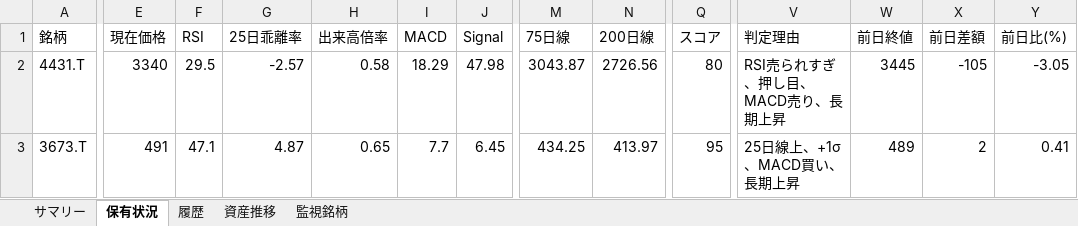
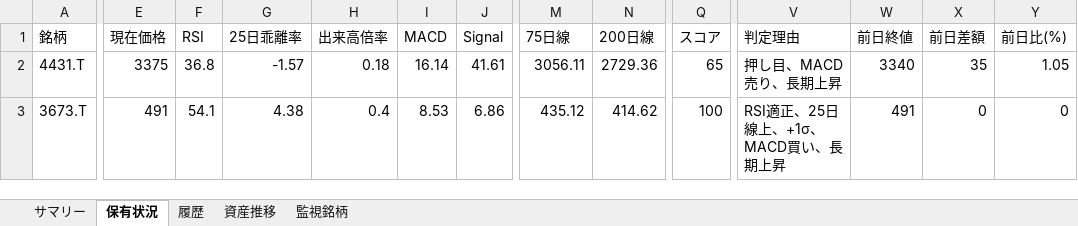
Before and after one commit to wac1223/stock_tool, an Excel workbook: dashboard.xlsx, sheet 保有状況, drawn as a sheet; only a part is shown, gaps mark what is left out; values as stored, in another font and other column widths than the file's, no borders; the diff covers the shown part only; the diff names each change by its address in the sheet, - before the commit and + after, or states it on an @@ line.

```diff
--- a/dashboard.xlsx (sheet 保有状況)
+++ b/dashboard.xlsx (sheet 保有状況)
-E2 (現在価格): 3340
+E2 (現在価格): 3375
-F2 (RSI): 29.5
+F2 (RSI): 36.8
-G2 (25日乖離率): -2.57
+G2 (25日乖離率): -1.57
-H2 (出来高倍率): 0.58
+H2 (出来高倍率): 0.18
-I2 (MACD): 18.29
+I2 (MACD): 16.14
-J2 (Signal): 47.98
+J2 (Signal): 41.61
-M2 (75日線): 3043.87
+M2 (75日線): 3056.11
-N2 (200日線): 2726.56
+N2 (200日線): 2729.36
-Q2 (スコア): 80
+Q2 (スコア): 65
-V2 (判定理由): RSI売られすぎ、押し目、MACD売り、長期上昇
+V2 (判定理由): 押し目、MACD売り、長期上昇
-W2 (前日終値): 3445
+W2 (前日終値): 3340
-X2 (前日差額): -105
+X2 (前日差額): 35
-Y2 (前日比(%)): -3.05
+Y2 (前日比(%)): 1.05
-F3 (RSI): 47.1
+F3 (RSI): 54.1
-G3 (25日乖離率): 4.87
+G3 (25日乖離率): 4.38
-H3 (出来高倍率): 0.65
+H3 (出来高倍率): 0.4
-I3 (MACD): 7.7
+I3 (MACD): 8.53
-J3 (Signal): 6.45
+J3 (Signal): 6.86
-M3 (75日線): 434.25
+M3 (75日線): 435.12
-N3 (200日線): 413.97
+N3 (200日線): 414.62
-Q3 (スコア): 95
+Q3 (スコア): 100
-V3 (判定理由): 25日線上、+1σ、MACD買い、長期上昇
+V3 (判定理由): RSI適正、25日線上、+1σ、MACD買い、長期上昇
-W3 (前日終値): 489
+W3 (前日終値): 491
-X3 (前日差額): 2
+X3 (前日差額): 0
-Y3 (前日比(%)): 0.41
+Y3 (前日比(%)): 0
```
Also changed, not shown: 120 edited cells elsewhere in this sheet, sheet 履歴, sheet 監視銘柄, sheet 資産推移, sheet サマリー, portfolio.xlsx, price_history.xlsx, 2 other files.
